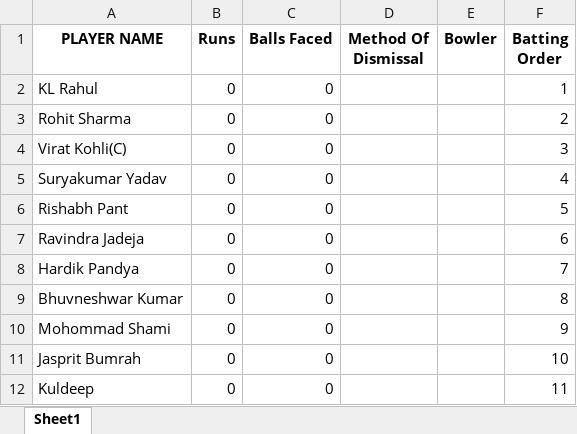
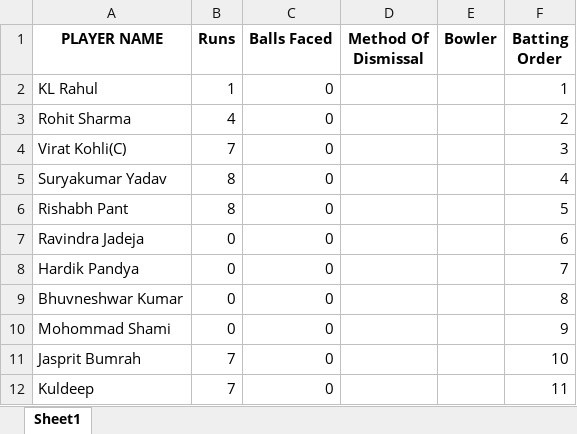
Before and after one commit to Nadun999/T20_cricket_simulator_java, an Excel workbook: team_data/Mumbai_India/Mumbai_India.xlsx, sheet Sheet1, drawn as a sheet; values as stored, in another font and other column widths than the file's, no borders; the diff names each change by its address in the sheet, - before the commit and + after, or states it on an @@ line.

```diff
--- a/team_data/Mumbai_India/Mumbai_India.xlsx (sheet Sheet1)
+++ b/team_data/Mumbai_India/Mumbai_India.xlsx (sheet Sheet1)
-B2 (Runs): 0
+B2 (Runs): 1
-B3 (Runs): 0
+B3 (Runs): 4
-B4 (Runs): 0
+B4 (Runs): 7
-B5:B6 (Runs): 0
+B5:B6 (Runs): 8
-B11:B12 (Runs): 0
+B11:B12 (Runs): 7
```
Also changed, not shown: 13 other files.
